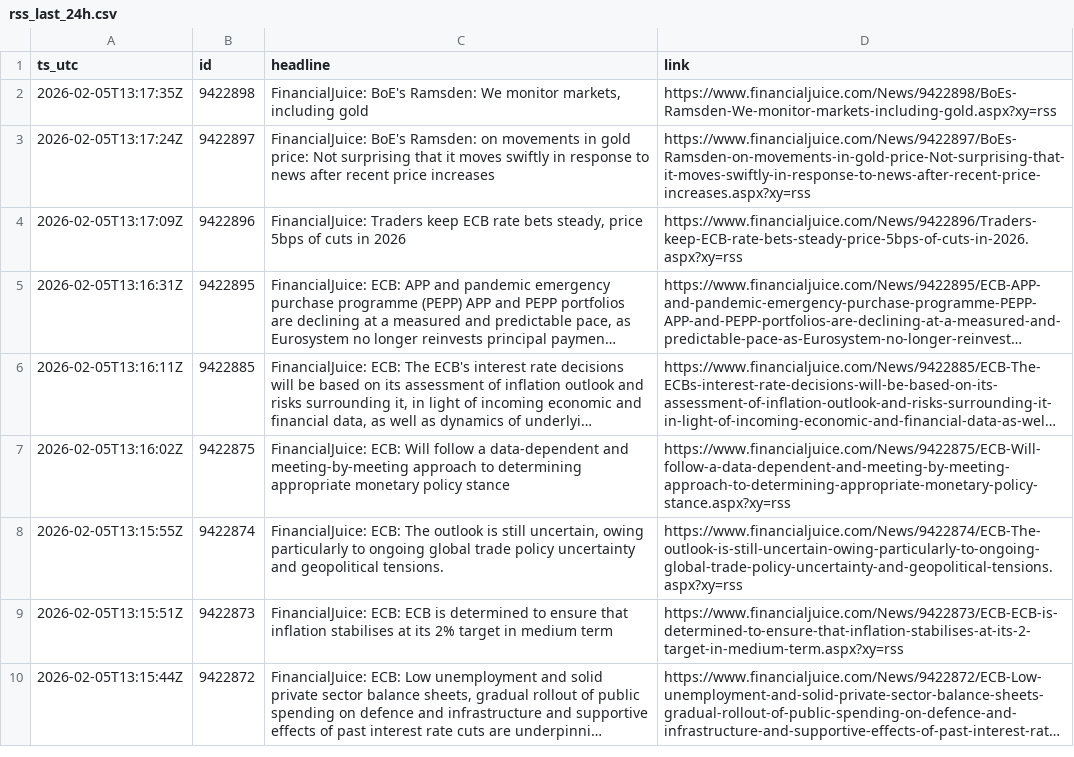
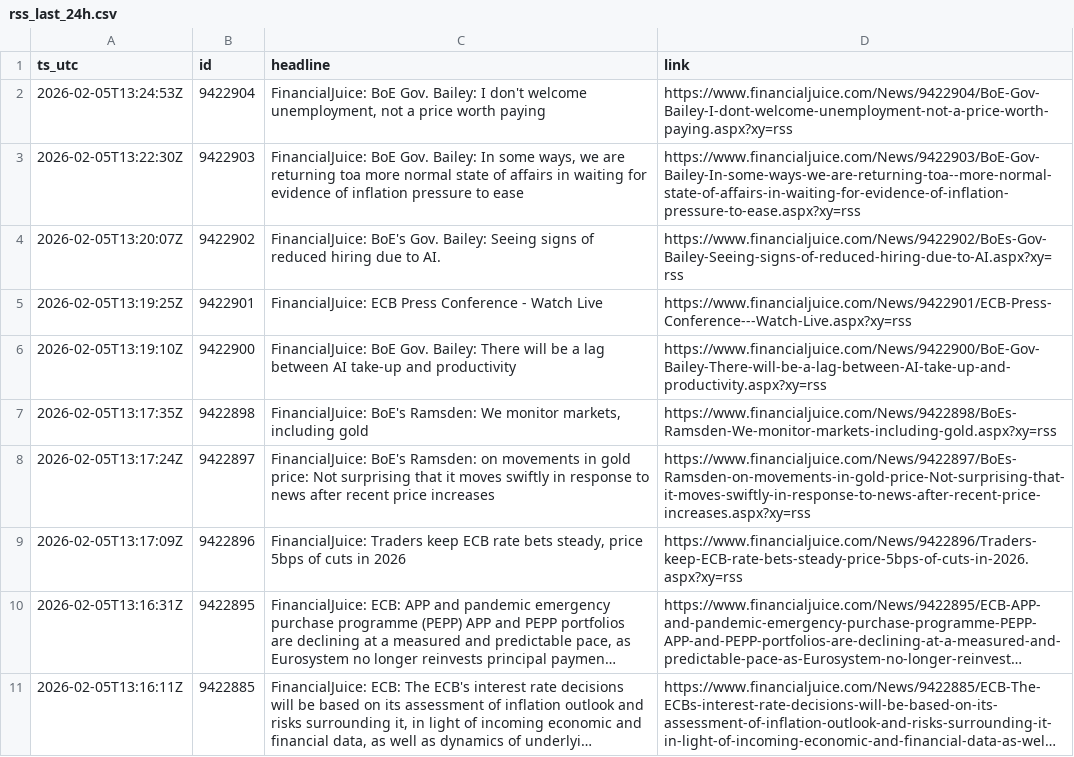
Before and after one commit to QaSH-data/econ-data, a CSV file: data/news/rss/rss_last_24h.csv, drawn as a sheet; only a part is shown; the shorter side is filled out with more unchanged rows; long unchanged cells end in ….

Commit message:
auto: update data 2026-02-05T05:30:01

```diff
--- a/data/news/rss/rss_last_24h.csv
+++ b/data/news/rss/rss_last_24h.csv
@@ -1,2 +1,7 @@
 ts_utc,id,headline,link
+2026-02-05T13:24:53Z,9422904,"FinancialJuice: BoE Gov. Bailey: I don't welcome unemployment, not a price worth paying",https://www.financialjuice.com/News/9422904/BoE-Gov-Bailey-I-dont-welcome-unemployment-not-a-price-worth-paying.aspx?xy=rss
+2026-02-05T13:22:30Z,9422903,"FinancialJuice: BoE Gov. Bailey: In some ways, we are returning toa more normal state of affairs in waiting for evidence of inflation pressure to ease",https://www.financialjuice.com/News/9422903/BoE-Gov-Bailey-In-some-ways-we-are-returning-toa--more-normal-state-of-affairs-in-waiting-for-evidence-of-inflation-pressure-to-ease.aspx?xy=rss
+2026-02-05T13:20:07Z,9422902,FinancialJuice: BoE's Gov. Bailey: Seeing signs of reduced hiring due to AI.,https://www.financialjuice.com/News/9422902/BoEs-Gov-Bailey-Seeing-signs-of-reduced-hiring-due-to-AI.aspx?xy=rss
+2026-02-05T13:19:25Z,9422901,FinancialJuice: ECB Press Conference - Watch Live,https://www.financialjuice.com/News/9422901/ECB-Press-Conference---Watch-Live.aspx?xy=rss
+2026-02-05T13:19:10Z,9422900,FinancialJuice: BoE Gov. Bailey: There will be a lag between AI take-up and productivity,https://www.financialjuice.com/News/9422900/BoE-Gov-Bailey-There-will-be-a-lag-between-AI-take-up-and-productivity.aspx?xy=rss
 2026-02-05T13:17:35Z,9422898,"FinancialJuice: BoE's Ramsden: We monitor markets, including gold",https://www.financialjuice.com/News/9422898/BoEs-Ramsden-We-monitor-markets-including-gold.aspx?xy=rss
```
Also changed, not shown: data/polymarket/fed_odds_latest.csv, 1 other file.
